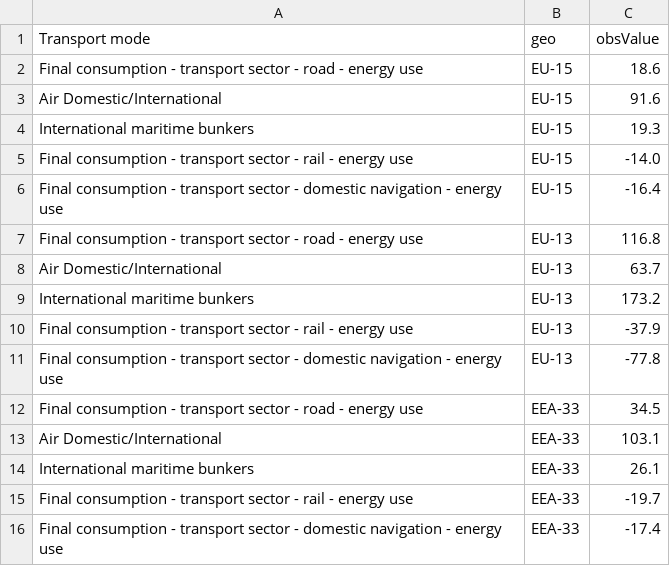
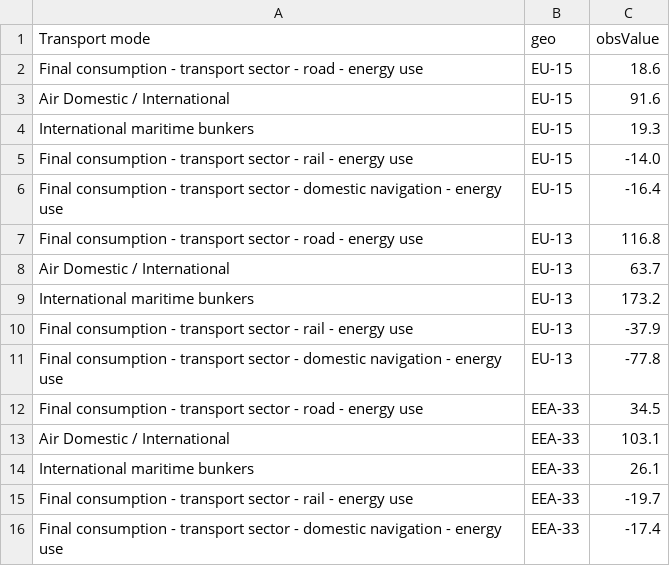
Before and after one commit to Dataseeds/dataseeds.github.io, a CSV file: vis/transport/change-energy-consumption.csv, drawn as a sheet.

Commit message:
transport: improved size and column titles

```diff
--- a/vis/transport/change-energy-consumption.csv
+++ b/vis/transport/change-energy-consumption.csv
@@ -2,3 +2,3 @@ Transport mode,geo,obsValue
 Final consumption - transport sector - road - energy use,EU-15,18.6
-Air Domestic/International,EU-15,91.6
+Air Domestic / International,EU-15,91.6
 International maritime bunkers,EU-15,19.3
@@ -7,3 +7,3 @@ Final consumption - transport sector - domestic navigation - energy use,EU-15,-1
 Final consumption - transport sector - road - energy use,EU-13,116.8
-Air Domestic/International,EU-13,63.7
+Air Domestic / International,EU-13,63.7
 International maritime bunkers,EU-13,173.2
@@ -12,3 +12,3 @@ Final consumption - transport sector - domestic navigation - energy use,EU-13,-7
 Final consumption - transport sector - road - energy use,EEA-33,34.5
-Air Domestic/International,EEA-33,103.1
+Air Domestic / International,EEA-33,103.1
 International maritime bunkers,EEA-33,26.1
```
Also changed, not shown: 3 other files.
